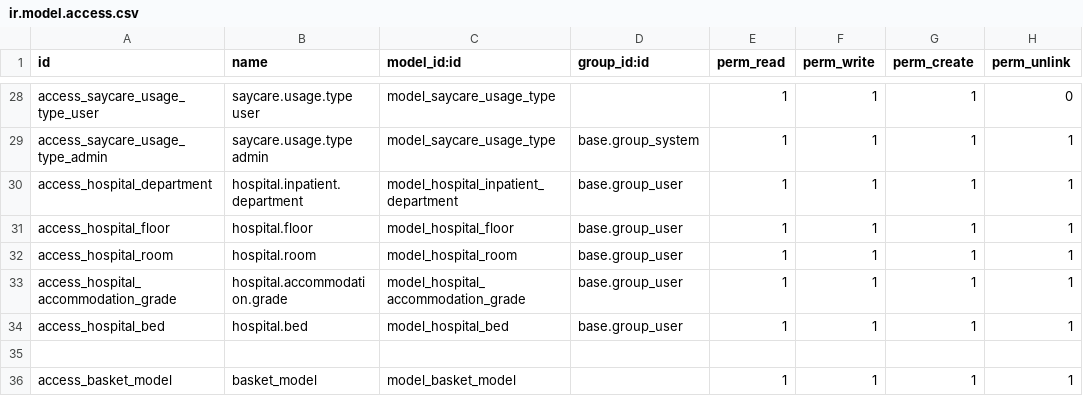
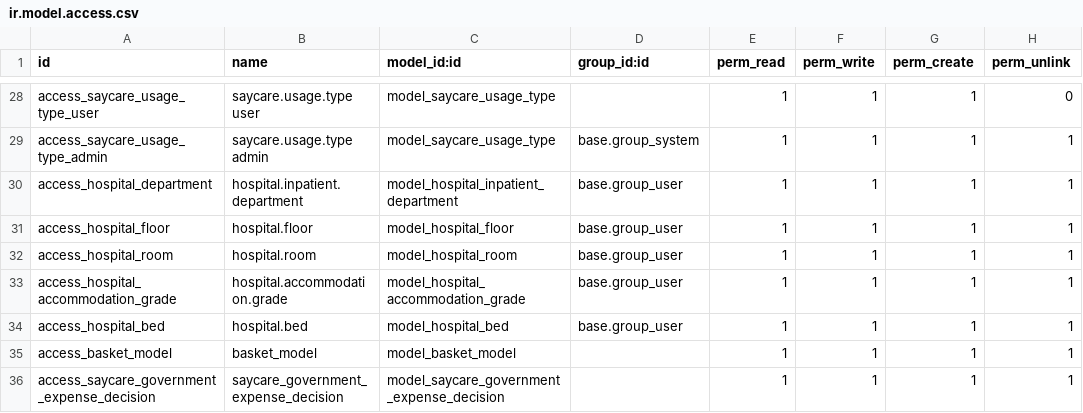
Before and after one commit to maanaar/TOUKH_backend, a CSV file: security/ir.model.access.csv, drawn as a sheet; only a part is shown, gaps mark what is left out; removed rows and columns are numbered as before the commit, all else as after; the diff names each change by its address in the sheet, - before the commit and + after, or states it on an @@ line.

```diff
--- a/security/ir.model.access.csv
+++ b/security/ir.model.access.csv
-row 35: (empty)
+row 36: access_saycare_government_expense_decision | saycare_government_expense_decision | model_saycare_government_expense_decision |  | 1 | 1 | 1 | 1
```
Also changed, not shown: 4 other files.
